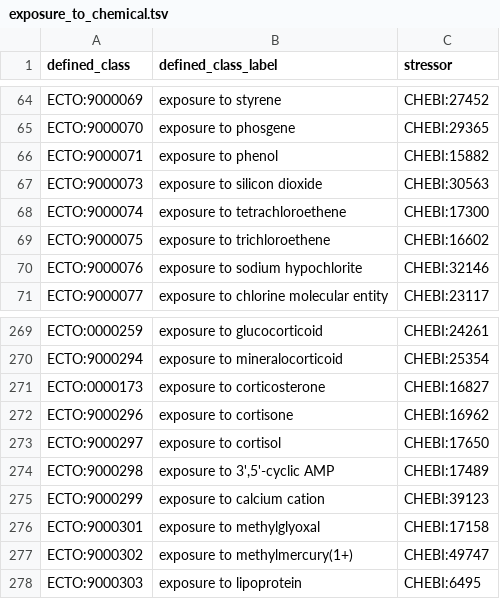
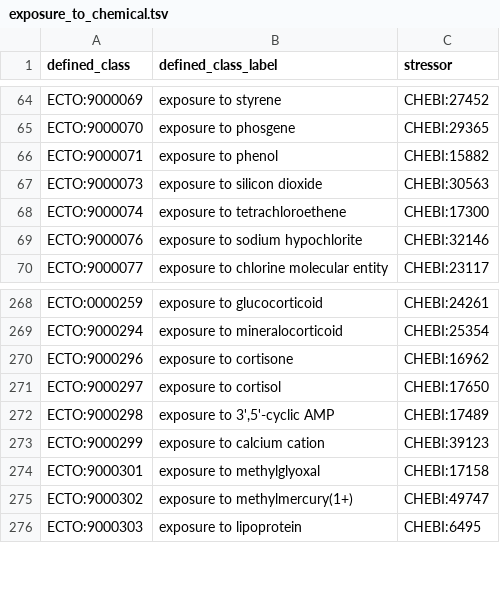
Before and after one commit to EnvironmentOntology/environmental-exposure-ontology, a TSV file: src/patterns/data/default/exposure_to_chemical.tsv, drawn as a sheet; only a part is shown, gaps mark what is left out.

```diff
--- a/src/patterns/data/default/exposure_to_chemical.tsv
+++ b/src/patterns/data/default/exposure_to_chemical.tsv
@@ -68,3 +68,2 @@ ECTO:9000073	exposure to silicon dioxide	CHEBI:30563
 ECTO:9000074	exposure to tetrachloroethene	CHEBI:17300
-ECTO:9000075	exposure to trichloroethene	CHEBI:16602
 ECTO:9000076	exposure to sodium hypochlorite	CHEBI:32146
@@ -270,3 +269,2 @@ ECTO:0000259	exposure to glucocorticoid	CHEBI:24261
 ECTO:9000294	exposure to mineralocorticoid	CHEBI:25354
-ECTO:0000173	exposure to corticosterone	CHEBI:16827
 ECTO:9000296	exposure to cortisone	CHEBI:16962
```
Also changed, not shown: src/patterns/data/default/exposure_to_change.tsv, src/patterns/data/default/exposure_to_chemical_medium.tsv, 57 other files.
